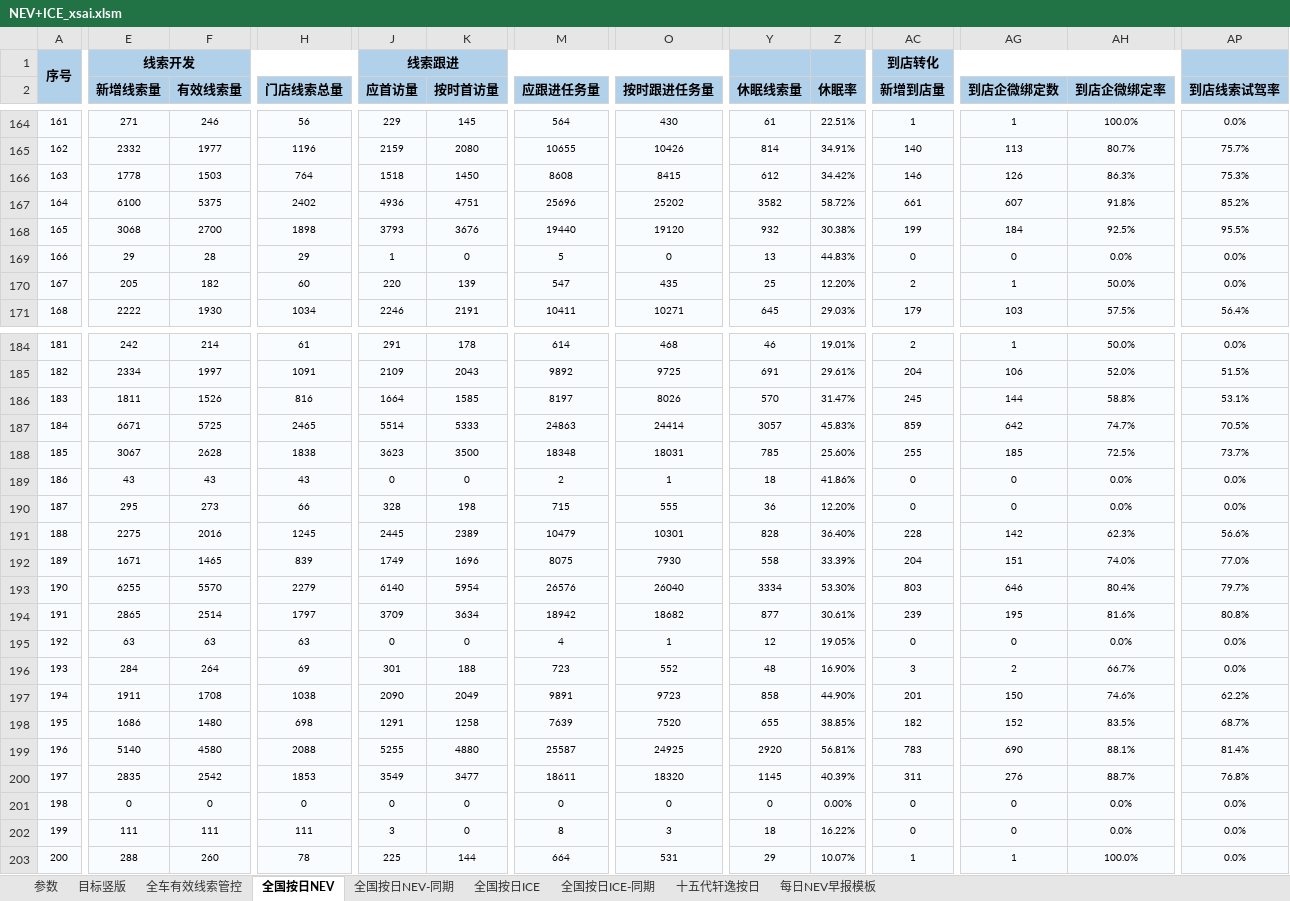
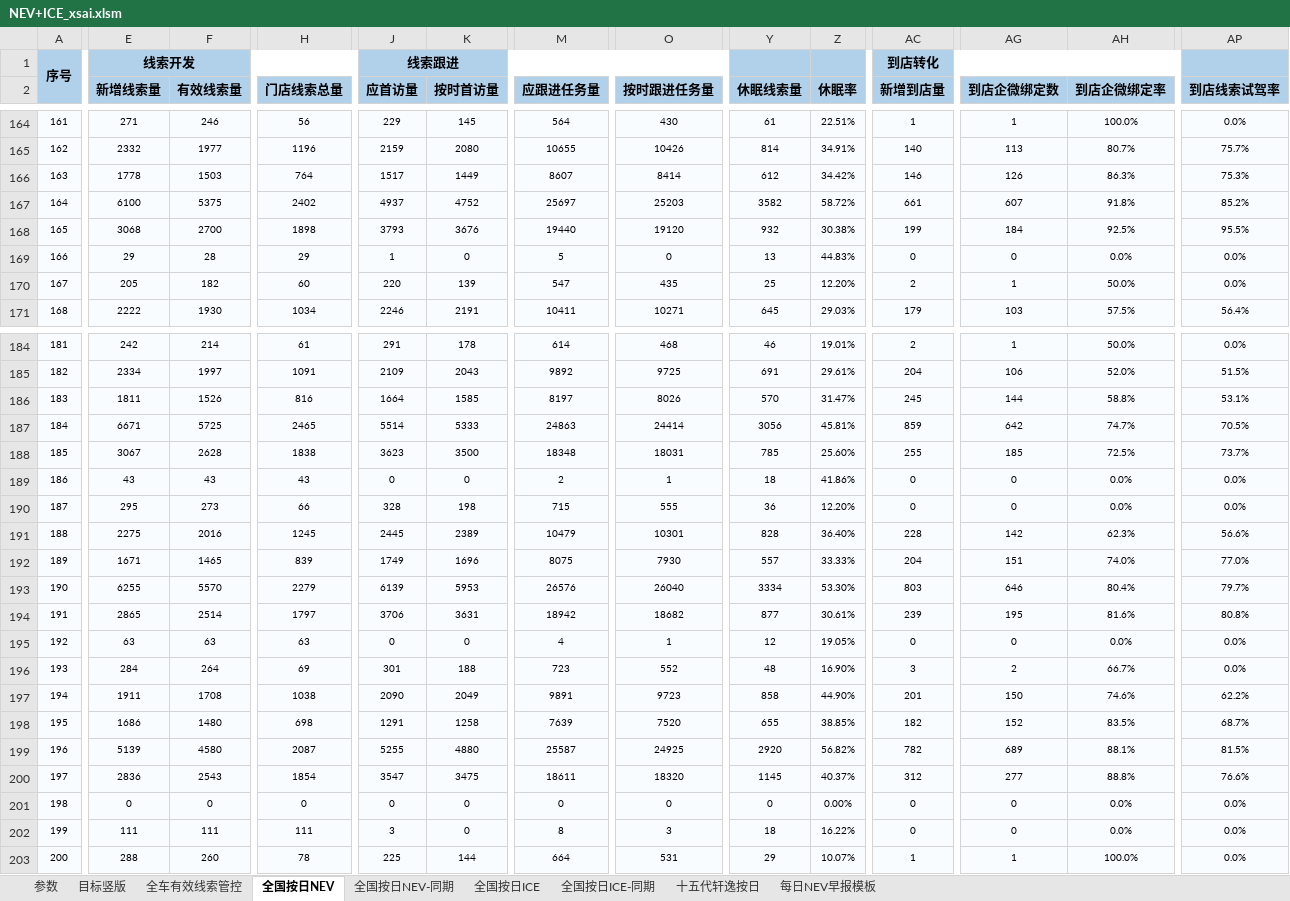
Before and after one commit to Django604/AI_Digest, an Excel workbook: data/source/NEV+ICE_xsai.xlsm, sheet 全国按日NEV, drawn as a sheet; only a part is shown, gaps mark what is left out; values as stored, in another font and other column widths than the file's, no borders; the diff covers the shown part only; the diff names each change by its address in the sheet, - before the commit and + after, or states it on an @@ line.

```diff
--- a/data/source/NEV+ICE_xsai.xlsm (sheet 全国按日NEV)
+++ b/data/source/NEV+ICE_xsai.xlsm (sheet 全国按日NEV)
-J166 (应首访量): 1518
+J166 (应首访量): 1517
-K166 (按时首访量): 1450
+K166 (按时首访量): 1449
-M166 (应跟进任务量): 8608
+M166 (应跟进任务量): 8607
-O166 (按时跟进任务量): 8415
+O166 (按时跟进任务量): 8414
-J167 (应首访量): 4936
+J167 (应首访量): 4937
-K167 (按时首访量): 4751
+K167 (按时首访量): 4752
-M167 (应跟进任务量): 25696
+M167 (应跟进任务量): 25697
-O167 (按时跟进任务量): 25202
+O167 (按时跟进任务量): 25203
-Y187 (休眠线索量): 3057
+Y187 (休眠线索量): 3056
-Z187 (休眠率): 45.83%
+Z187 (休眠率): 45.81%
-Y192 (休眠线索量): 558
+Y192 (休眠线索量): 557
-Z192 (休眠率): 33.39%
+Z192 (休眠率): 33.33%
-J193 (应首访量): 6140
+J193 (应首访量): 6139
-K193 (按时首访量): 5954
+K193 (按时首访量): 5953
-J194 (应首访量): 3709
+J194 (应首访量): 3706
-K194 (按时首访量): 3634
+K194 (按时首访量): 3631
-E199 (新增线索量): 5140
+E199 (新增线索量): 5139
-H199 (门店线索总量): 2088
+H199 (门店线索总量): 2087
-Z199 (休眠率): 56.81%
+Z199 (休眠率): 56.82%
-AC199 (新增到店量): 783
+AC199 (新增到店量): 782
-AG199 (到店企微绑定数): 690
+AG199 (到店企微绑定数): 689
-AP199 (到店线索试驾率): 81.4%
+AP199 (到店线索试驾率): 81.5%
-E200 (新增线索量): 2835
+E200 (新增线索量): 2836
-F200 (有效线索量): 2542
+F200 (有效线索量): 2543
-H200 (门店线索总量): 1853
+H200 (门店线索总量): 1854
-J200 (应首访量): 3549
+J200 (应首访量): 3547
-K200 (按时首访量): 3477
+K200 (按时首访量): 3475
-Z200 (休眠率): 40.39%
+Z200 (休眠率): 40.37%
-AC200 (新增到店量): 311
+AC200 (新增到店量): 312
-AG200 (到店企微绑定数): 276
+AG200 (到店企微绑定数): 277
-AH200 (到店企微绑定率): 88.7%
+AH200 (到店企微绑定率): 88.8%
-AP200 (到店线索试驾率): 76.8%
+AP200 (到店线索试驾率): 76.6%
```
Also changed, not shown: 157 edited cells elsewhere in this sheet, data/source/NEV+ICE_ldai.xlsm, 5 other files.
